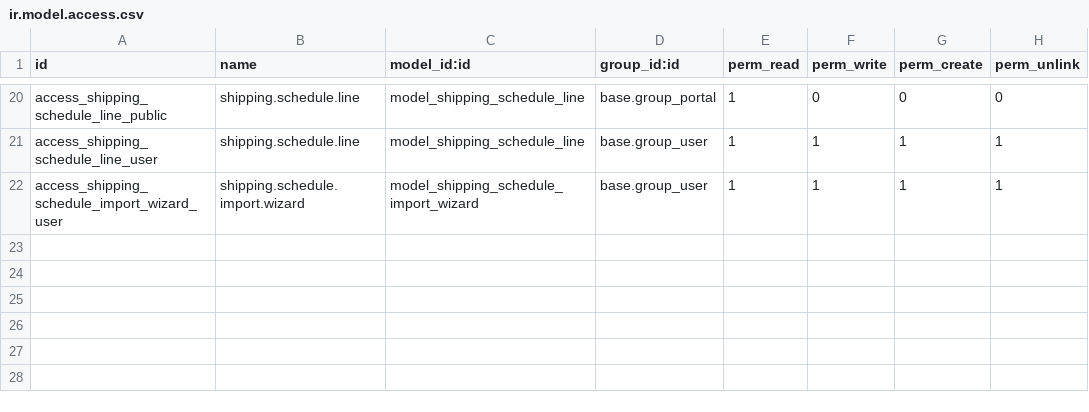
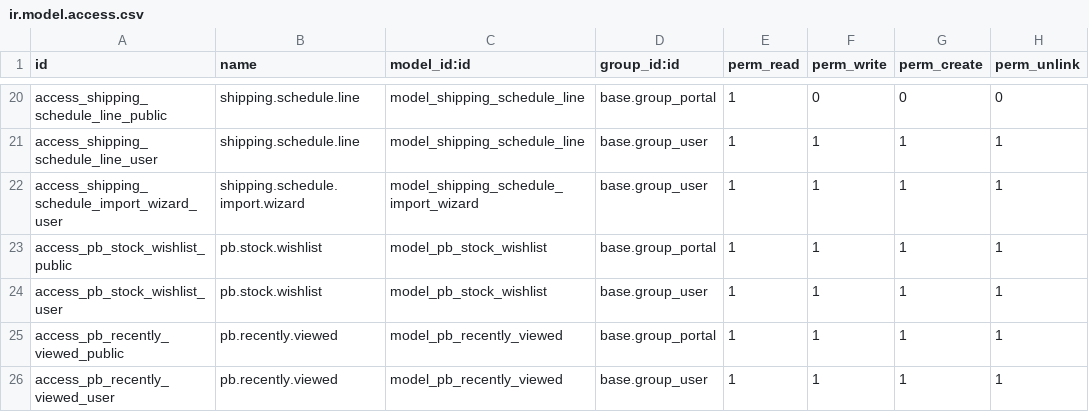
Before and after one commit to imranappdeveloper/pb-odoo-website, a CSV file: pb_website/security/ir.model.access.csv, drawn as a sheet; only a part is shown, gaps mark what is left out.

Commit message:
feat: add shipping schedule REST endpoints and implement wishlist and recently-viewed models with security access.

```diff
--- a/pb_website/security/ir.model.access.csv
+++ b/pb_website/security/ir.model.access.csv
@@ -22 +22,5 @@ access_shipping_schedule_line_user,shipping.schedule.line,model_shipping_schedul
 access_shipping_schedule_import_wizard_user,shipping.schedule.import.wizard,model_shipping_schedule_import_wizard,base.group_user,1,1,1,1
+access_pb_stock_wishlist_public,pb.stock.wishlist,model_pb_stock_wishlist,base.group_portal,1,1,1,1
+access_pb_stock_wishlist_user,pb.stock.wishlist,model_pb_stock_wishlist,base.group_user,1,1,1,1
+access_pb_recently_viewed_public,pb.recently.viewed,model_pb_recently_viewed,base.group_portal,1,1,1,1
+access_pb_recently_viewed_user,pb.recently.viewed,model_pb_recently_viewed,base.group_user,1,1,1,1
```
Also changed, not shown: 11 other files.
